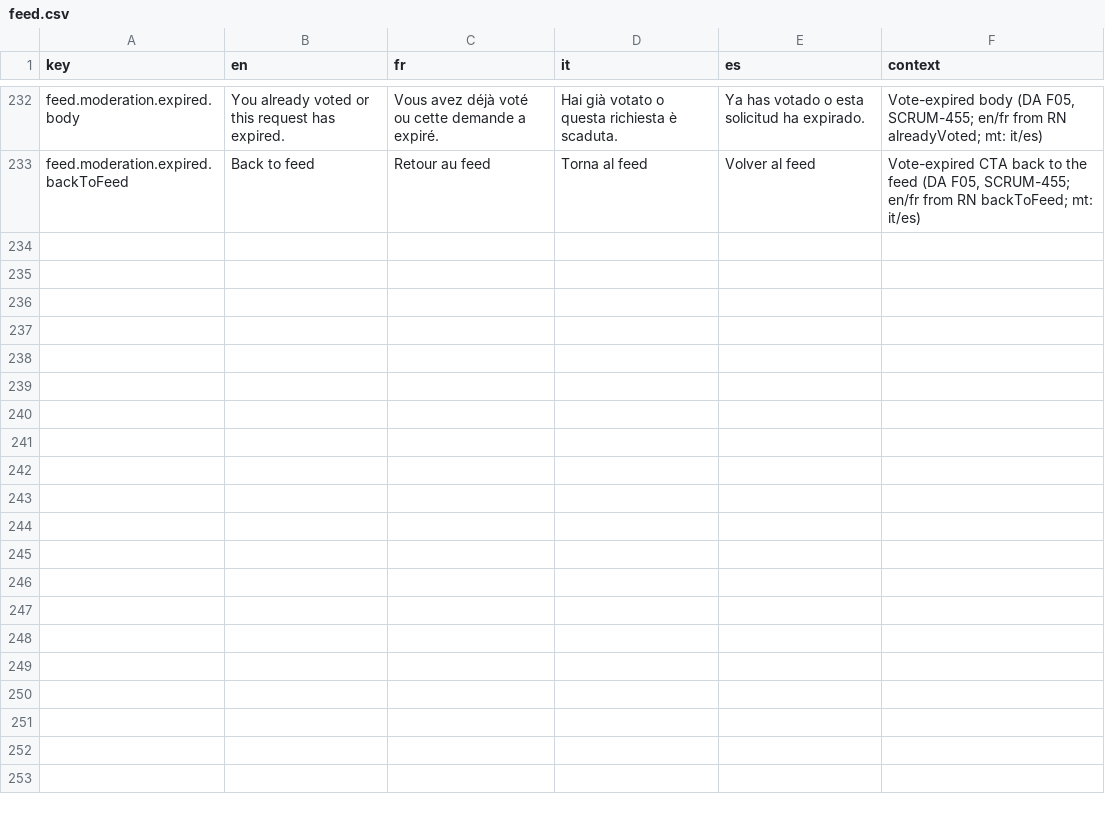
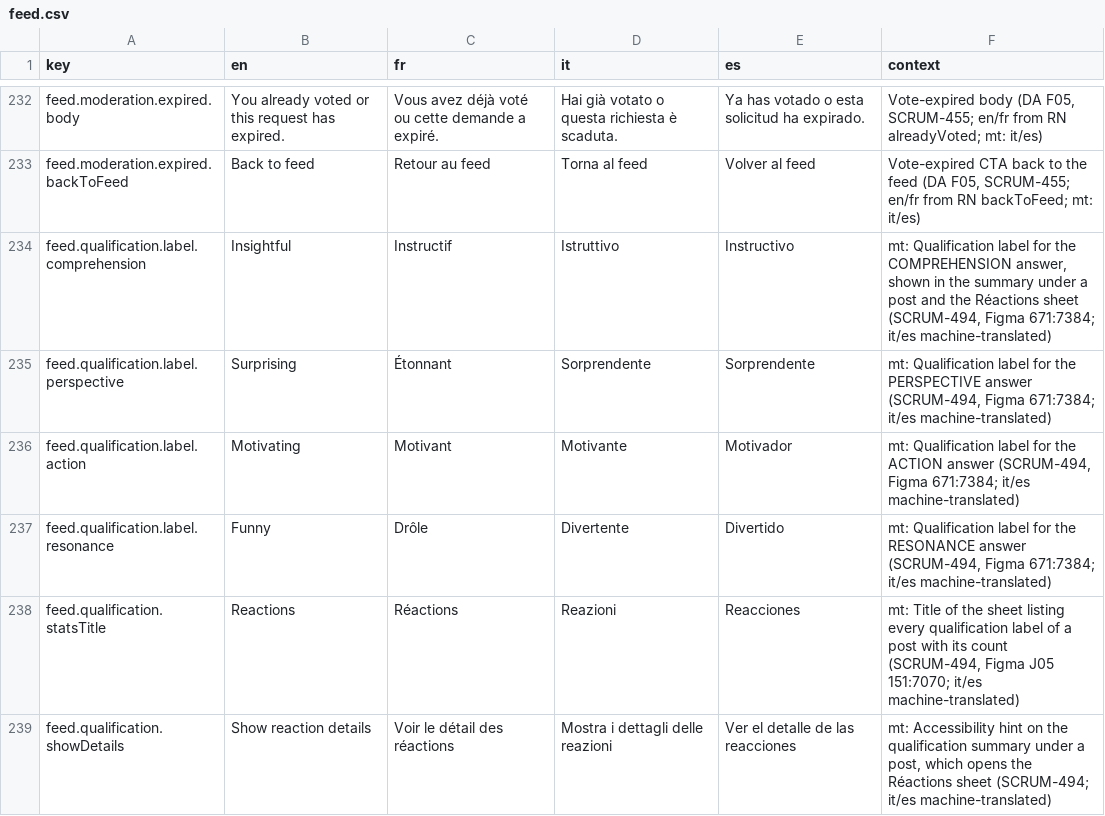
Before and after one commit to RepublikeIO/republike-tech, a CSV file: native/i18n/feed.csv, drawn as a sheet; only a part is shown, gaps mark what is left out; the diff names each change by its address in the sheet, - before the commit and + after, or states it on an @@ line.

```diff
--- a/native/i18n/feed.csv
+++ b/native/i18n/feed.csv
+row 234: feed.qualification.label.comprehension | Insightful | Instructif | Istruttivo | Instructivo | mt: Qualification label for the COMPREHENSION answer, shown in the summary under a post and the Réactions sheet (SCRUM-494, Figma 671:7384; it/es machine-translated)
+row 235: feed.qualification.label.perspective | Surprising | Étonnant | Sorprendente | Sorprendente | mt: Qualification label for the PERSPECTIVE answer (SCRUM-494, Figma 671:7384; it/es machine-translated)
+row 236: feed.qualification.label.action | Motivating | Motivant | Motivante | Motivador | mt: Qualification label for the ACTION answer (SCRUM-494, Figma 671:7384; it/es machine-translated)
+row 237: feed.qualification.label.resonance | Funny | Drôle | Divertente | Divertido | mt: Qualification label for the RESONANCE answer (SCRUM-494, Figma 671:7384; it/es machine-translated)
+row 238: feed.qualification.statsTitle | Reactions | Réactions | Reazioni | Reacciones | mt: Title of the sheet listing every qualification label of a post with its count (SCRUM-494, Figma J05 151:7070; it/es machine-translated)
+row 239: feed.qualification.showDetails | Show reaction details | Voir le détail des réactions | Mostra i dettagli delle reazioni | Ver el detalle de las reacciones | mt: Accessibility hint on the qualification summary under a post, which opens the Réactions sheet (SCRUM-494; it/es machine-translated)
```
Also changed, not shown: native/i18n/composer.csv, native/i18n/menu.csv, 2 other files.
